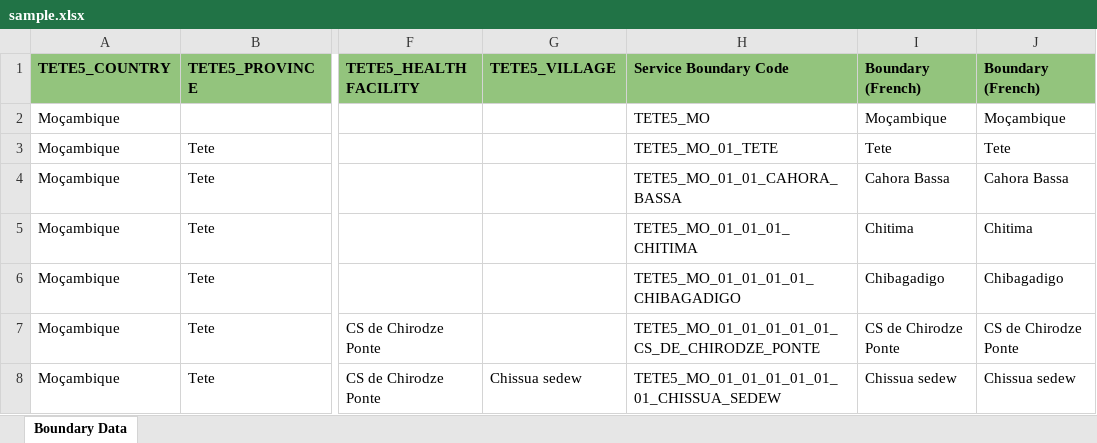
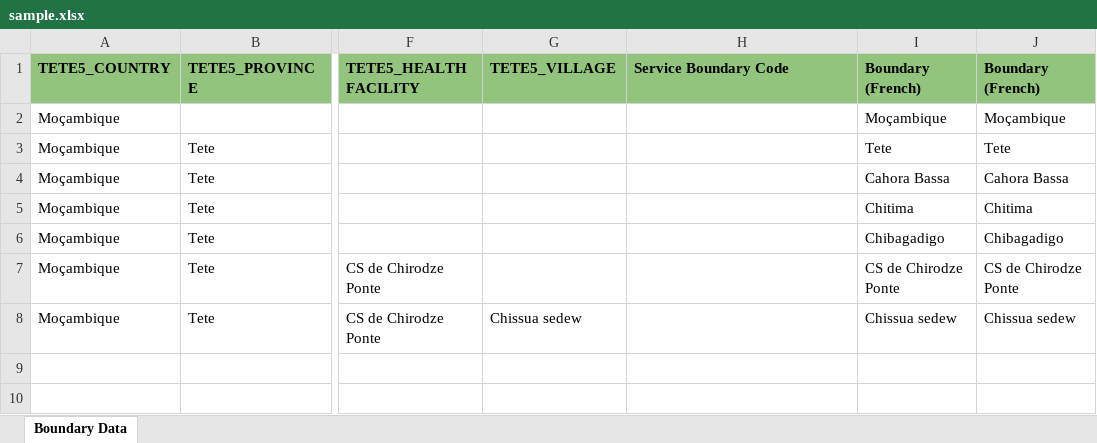
Before and after one commit to Shreya-egov/API_Automation, an Excel workbook: sample/sample.xlsx, sheet Boundary Data, drawn as a sheet; only a part is shown, gaps mark what is left out; values as stored, in another font and other column widths than the file's, no borders; the diff names each change by its address in the sheet, - before the commit and + after, or states it on an @@ line.

```diff
--- a/sample/sample.xlsx (sheet Boundary Data)
+++ b/sample/sample.xlsx (sheet Boundary Data)
-H2 (Service Boundary Code): TETE5_MO
+H2 (Service Boundary Code): (empty)
-H3 (Service Boundary Code): TETE5_MO_01_TETE
+H3 (Service Boundary Code): (empty)
-H4 (Service Boundary Code): TETE5_MO_01_01_CAHORA_BASSA
+H4 (Service Boundary Code): (empty)
-H5 (Service Boundary Code): TETE5_MO_01_01_01_CHITIMA
+H5 (Service Boundary Code): (empty)
-H6 (Service Boundary Code): TETE5_MO_01_01_01_01_CHIBAGADIGO
+H6 (Service Boundary Code): (empty)
-H7 (Service Boundary Code): TETE5_MO_01_01_01_01_01_CS_DE_CHIRODZE_PONTE
+H7 (Service Boundary Code): (empty)
-H8 (Service Boundary Code): TETE5_MO_01_01_01_01_01_01_CHISSUA_SEDEW
+H8 (Service Boundary Code): (empty)
```
Also changed, not shown: 3 other files.
